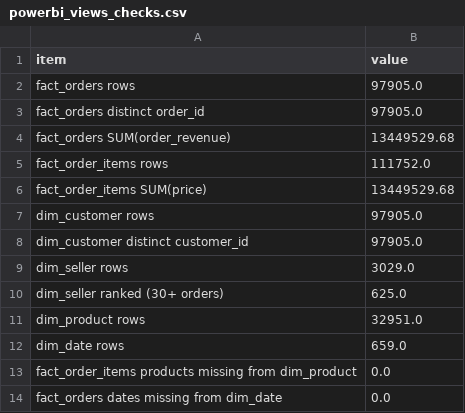
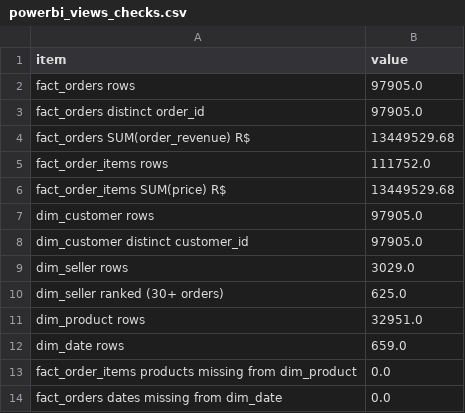
Before and after one commit to Balahari29/olist-retention-analysis, a CSV file: outputs/powerbi_views_checks.csv, drawn as a sheet.

```diff
--- a/outputs/powerbi_views_checks.csv
+++ b/outputs/powerbi_views_checks.csv
@@ -3,5 +3,5 @@ fact_orders rows,97905.0
 fact_orders distinct order_id,97905.0
-fact_orders SUM(order_revenue),13449529.68
+fact_orders SUM(order_revenue) R$,13449529.68
 fact_order_items rows,111752.0
-fact_order_items SUM(price),13449529.68
+fact_order_items SUM(price) R$,13449529.68
 dim_customer rows,97905.0
```
Also changed, not shown: outputs/dq_revenue_reconciliation.csv, outputs/revenue_mom.csv, 31 other files.
